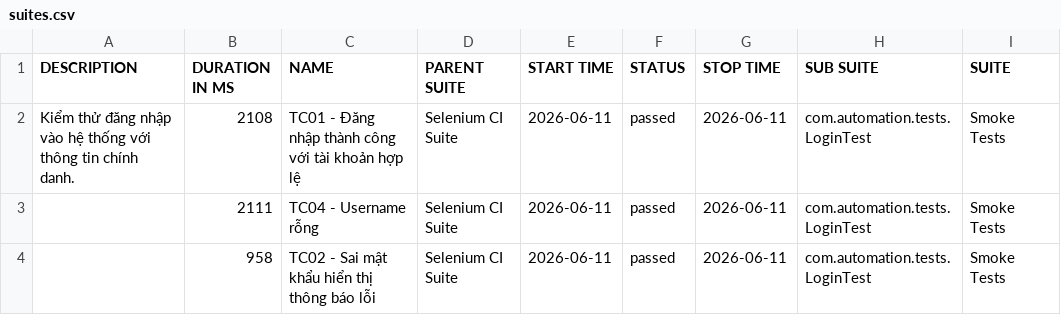
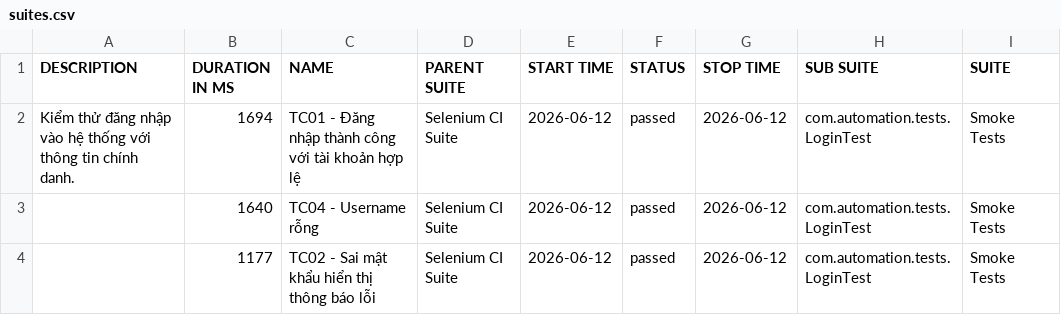
Before and after one commit to huyhuy23022004/Lab11_BuiNgocHuy_1150080137_CNPM2, a CSV file: data/suites.csv, drawn as a sheet; only a part is shown; the diff names each change by its address in the sheet, - before the commit and + after, or states it on an @@ line.

```diff
--- a/data/suites.csv
+++ b/data/suites.csv
-B2 (DURATION IN MS): 2108
+B2 (DURATION IN MS): 1694
-E2:E4 (START TIME): 2026-06-11
+E2:E4 (START TIME): 2026-06-12
-G2:G4 (STOP TIME): 2026-06-11
+G2:G4 (STOP TIME): 2026-06-12
-B3 (DURATION IN MS): 2111
+B3 (DURATION IN MS): 1640
-B4 (DURATION IN MS): 958
+B4 (DURATION IN MS): 1177
```
Also changed, not shown: 33 other files.
